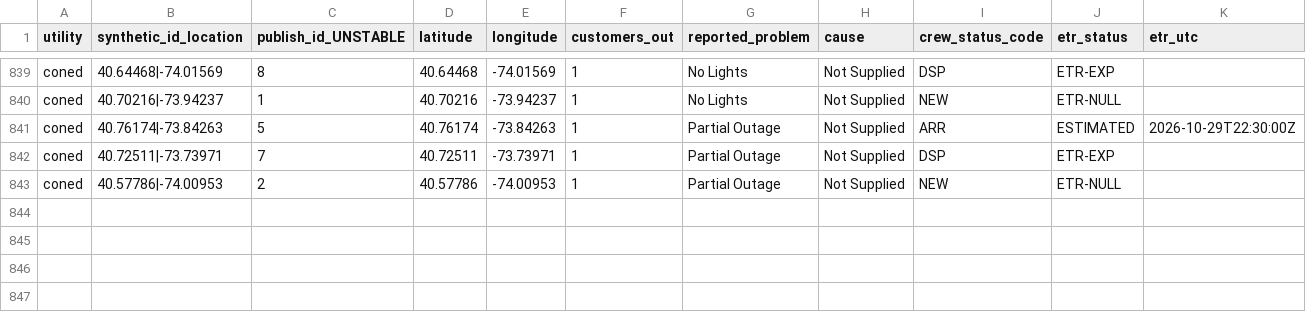
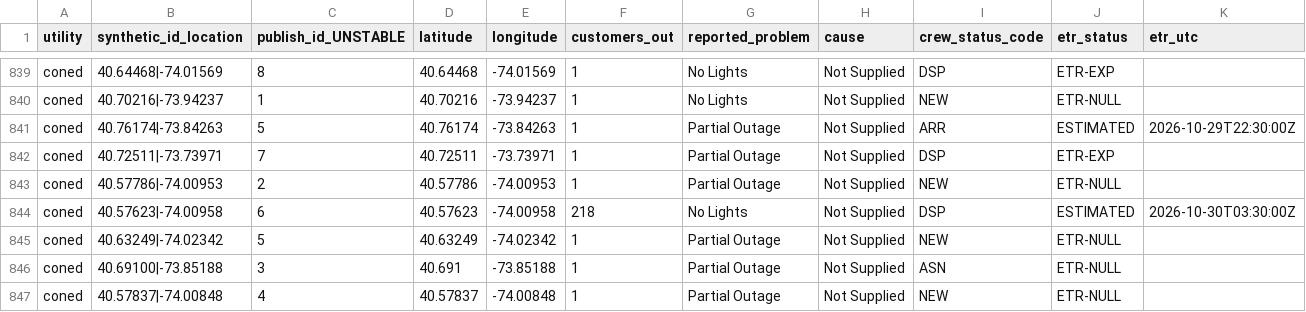
Before and after one commit to danish0305/sce-outage-tracker, a CSV file: coned/coned_outages_history.csv, drawn as a sheet; only a part is shown, gaps mark what is left out; rows hold the shown columns only; the diff names each change by its address in the sheet, - before the commit and + after, or states it on an @@ line.

```diff
--- a/coned/coned_outages_history.csv
+++ b/coned/coned_outages_history.csv
+row 844: coned | 40.57623|-74.00958 | 6 | 40.57623 | -74.00958 | 218 | No Lights | Not Supplied | DSP | ESTIMATED | 2026-10-30T03:30:00Z
+row 845: coned | 40.63249|-74.02342 | 5 | 40.63249 | -74.02342 | 1 | Partial Outage | Not Supplied | NEW | ETR-NULL
+row 846: coned | 40.69100|-73.85188 | 3 | 40.691 | -73.85188 | 1 | Partial Outage | Not Supplied | ASN | ETR-NULL
+row 847: coned | 40.57837|-74.00848 | 4 | 40.57837 | -74.00848 | 1 | Partial Outage | Not Supplied | NEW | ETR-NULL
```
Also changed, not shown: coned/coned_heartbeat_history.csv, coned/coned_outages_latest.csv, 1 other file.
